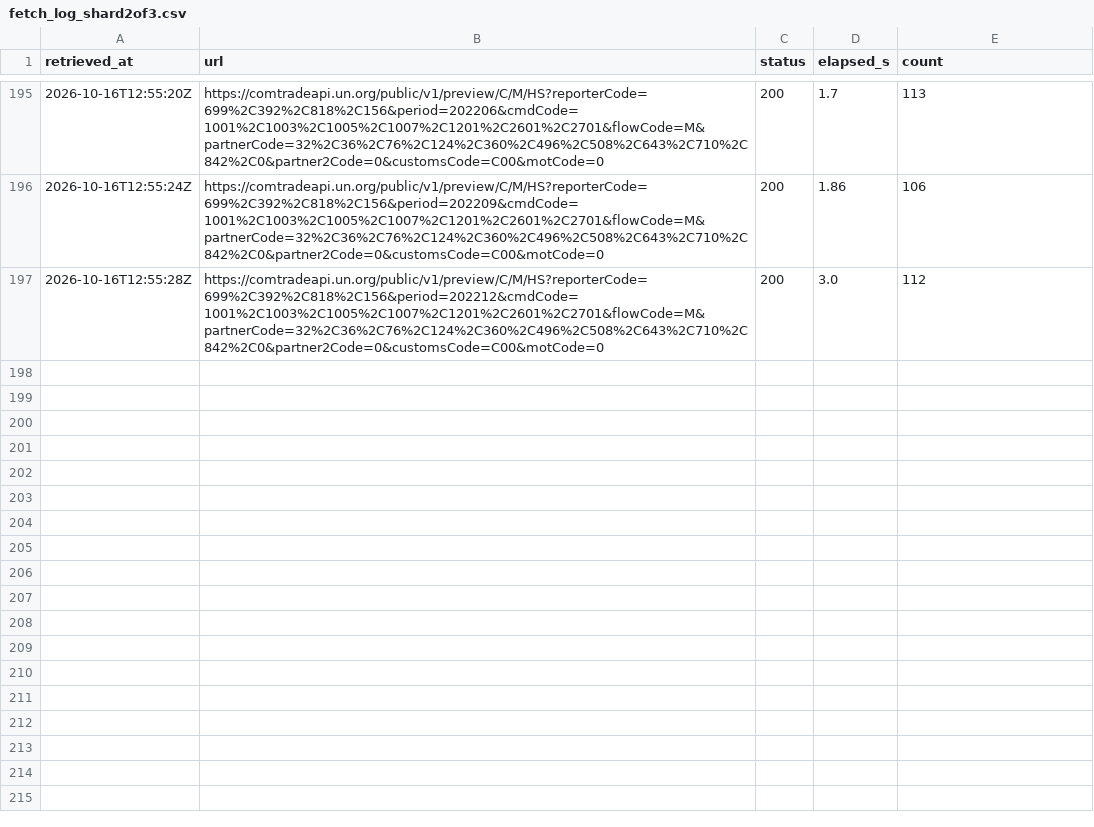
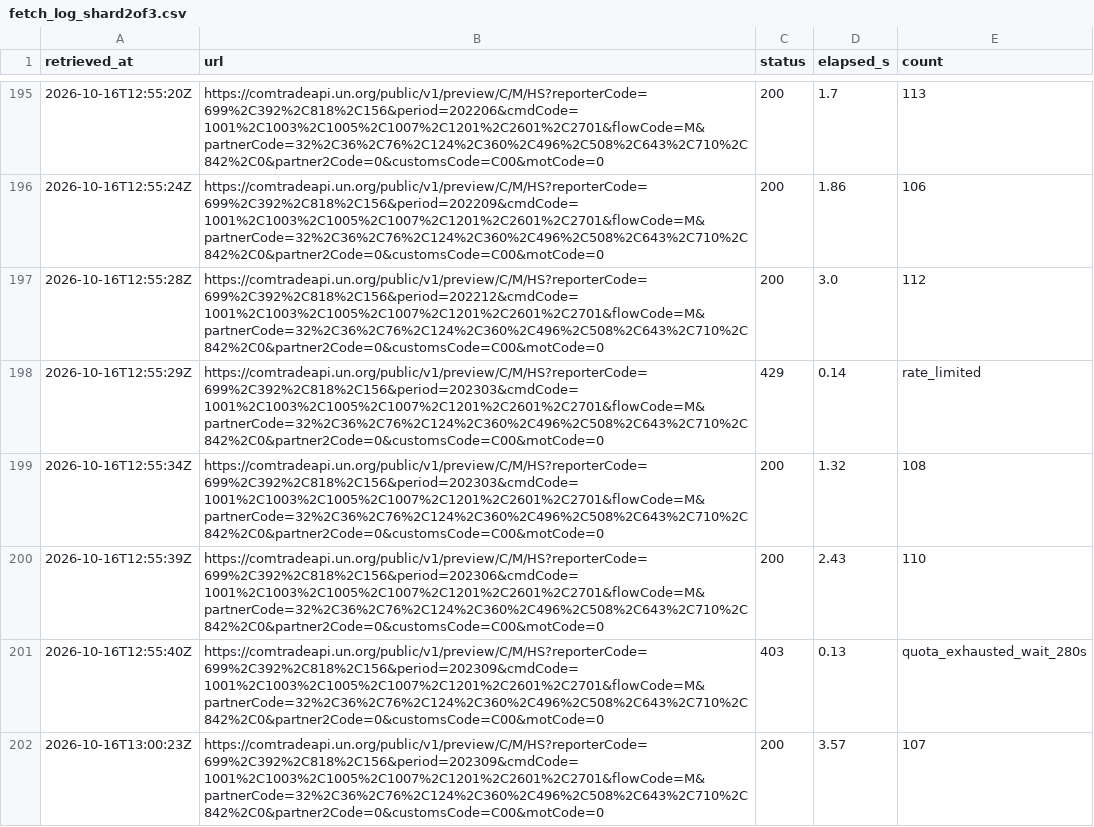
Before and after one commit to nathancouturier/Tonne-Mile-Demand-Model, a CSV file: data/raw/un_comtrade/fetch_log_shard2of3.csv, drawn as a sheet; only a part is shown, gaps mark what is left out; the diff covers the shown part only.

```diff
--- a/data/raw/un_comtrade/fetch_log_shard2of3.csv
+++ b/data/raw/un_comtrade/fetch_log_shard2of3.csv
@@ -197 +197,6 @@ retrieved_at,url,status,elapsed_s,count
 2026-10-16T12:55:28Z,https://comtradeapi.un.org/public/v1/preview/C/M/HS?reporterCode=699%2C392%2C818%2C156&period=202212&cmdCode=1001%2C1003%2C1005%2C1007%2C1201%2C2601%2C2701&flowCode=M&partnerCode=32%2C36%2C76%2C124%2C360%2C496%2C508%2C643%2C710%2C842%2C0&partner2Code=0&customsCode=C00&motCode=0,200,3.0,112
+2026-10-16T12:55:29Z,https://comtradeapi.un.org/public/v1/preview/C/M/HS?reporterCode=699%2C392%2C818%2C156&period=202303&cmdCode=1001%2C1003%2C1005%2C1007%2C1201%2C2601%2C2701&flowCode=M&partnerCode=32%2C36%2C76%2C124%2C360%2C496%2C508%2C643%2C710%2C842%2C0&partner2Code=0&customsCode=C00&motCode=0,429,0.14,rate_limited
+2026-10-16T12:55:34Z,https://comtradeapi.un.org/public/v1/preview/C/M/HS?reporterCode=699%2C392%2C818%2C156&period=202303&cmdCode=1001%2C1003%2C1005%2C1007%2C1201%2C2601%2C2701&flowCode=M&partnerCode=32%2C36%2C76%2C124%2C360%2C496%2C508%2C643%2C710%2C842%2C0&partner2Code=0&customsCode=C00&motCode=0,200,1.32,108
+2026-10-16T12:55:39Z,https://comtradeapi.un.org/public/v1/preview/C/M/HS?reporterCode=699%2C392%2C818%2C156&period=202306&cmdCode=1001%2C1003%2C1005%2C1007%2C1201%2C2601%2C2701&flowCode=M&partnerCode=32%2C36%2C76%2C124%2C360%2C496%2C508%2C643%2C710%2C842%2C0&partner2Code=0&customsCode=C00&motCode=0,200,2.43,110
+2026-10-16T12:55:40Z,https://comtradeapi.un.org/public/v1/preview/C/M/HS?reporterCode=699%2C392%2C818%2C156&period=202309&cmdCode=1001%2C1003%2C1005%2C1007%2C1201%2C2601%2C2701&flowCode=M&partnerCode=32%2C36%2C76%2C124%2C360%2C496%2C508%2C643%2C710%2C842%2C0&partner2Code=0&customsCode=C00&motCode=0,403,0.13,quota_exhausted_wait_280s
+2026-10-16T13:00:23Z,https://comtradeapi.un.org/public/v1/preview/C/M/HS?reporterCode=699%2C392%2C818%2C156&period=202309&cmdCode=1001%2C1003%2C1005%2C1007%2C1201%2C2601%2C2701&flowCode=M&partnerCode=32%2C36%2C76%2C124%2C360%2C496%2C508%2C643%2C710%2C842%2C0&partner2Code=0&customsCode=C00&motCode=0,200,3.57,107
```
Also changed, not shown: 14 added rows elsewhere in this file, data/raw/un_comtrade/done_shard2of3.csv, 1 other file.
